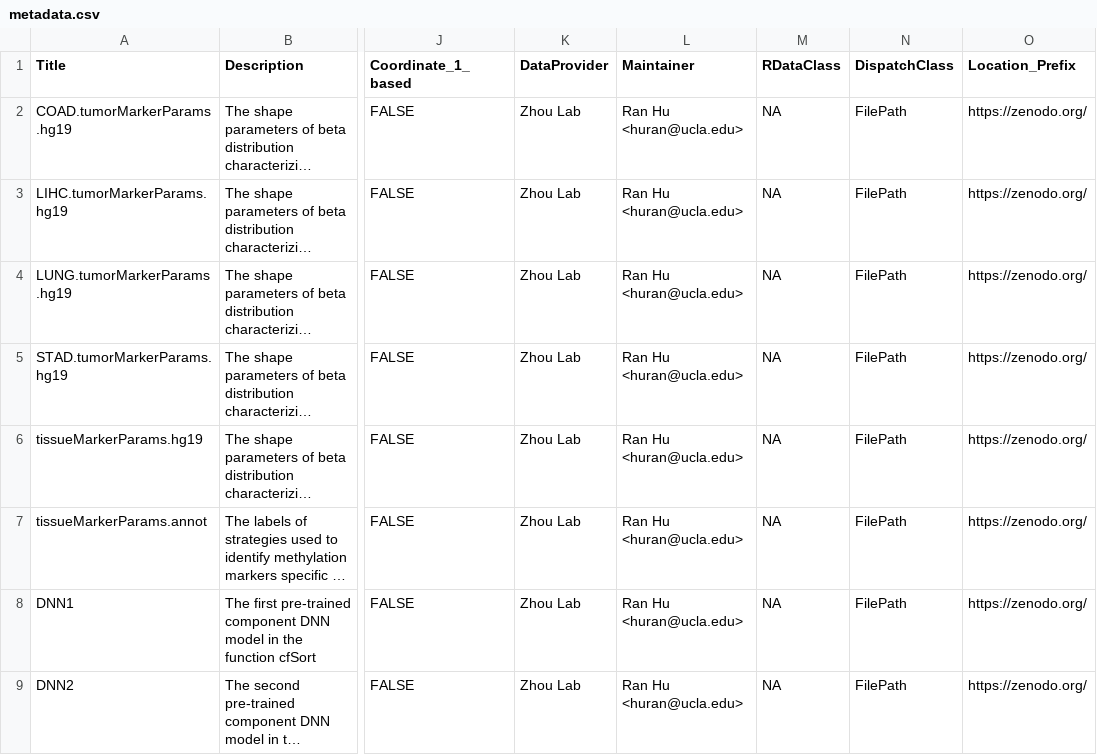
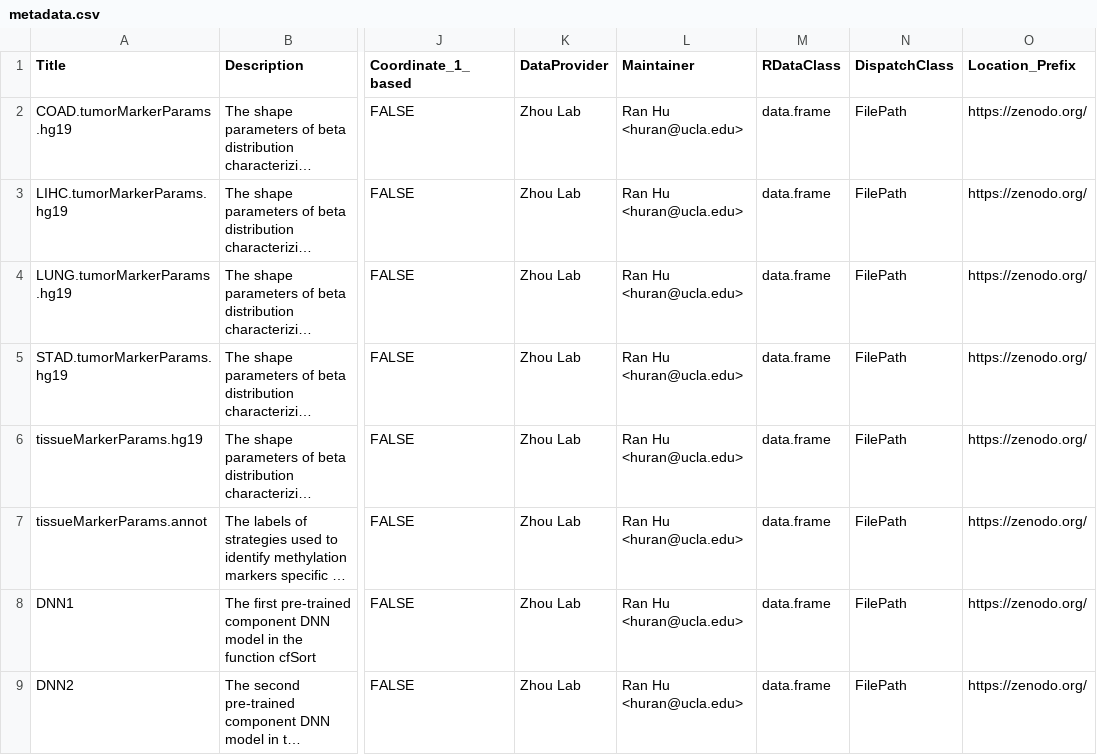
Before and after one commit to jasminezhoulab/cfToolsData, a CSV file: inst/extdata/metadata.csv, drawn as a sheet; only a part is shown, gaps mark what is left out; long unchanged cells end in …; the diff names each change by its address in the sheet, - before the commit and + after, or states it on an @@ line.

Commit message:
update metadata

```diff
--- a/inst/extdata/metadata.csv
+++ b/inst/extdata/metadata.csv
-M2:M9 (RDataClass): NA
+M2:M9 (RDataClass): data.frame
```
Also changed, not shown: 2 other files.
